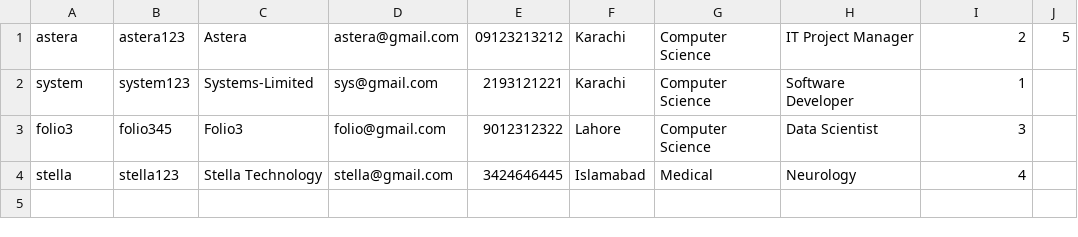
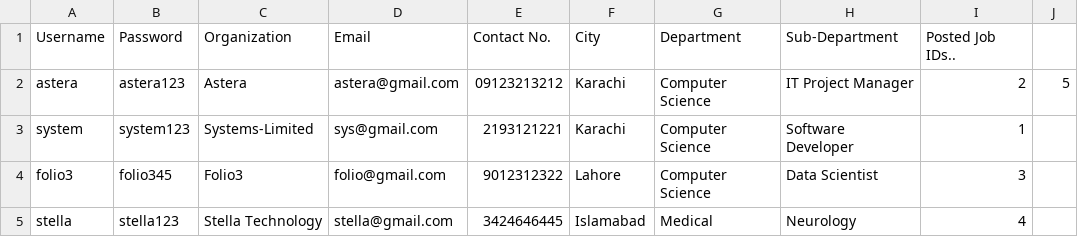
Before and after one commit to Anassarwar14/Job-Hunting-Application, a CSV file: employer.csv, drawn as a sheet.

```diff
--- a/employer.csv
+++ b/employer.csv
@@ -1 +1,2 @@
+Username,Password,Organization,Email,Contact No.,City,Department,Sub-Department,Posted Job IDs..,
 astera,astera123,Astera,astera@gmail.com,09123213212,Karachi,Computer Science,IT Project Manager,2,5,
```
Also changed, not shown: Jobs.csv, user.csv, 2 other files.
